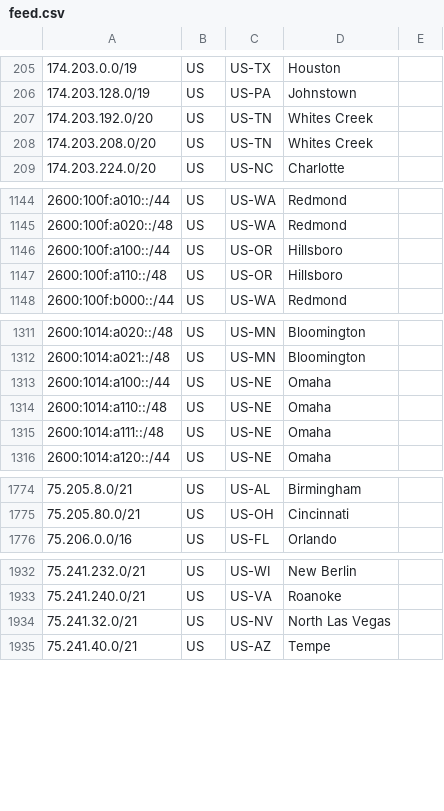
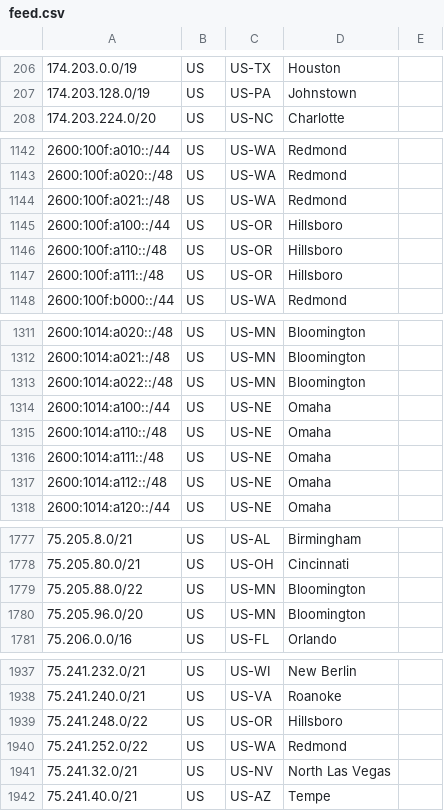
Before and after one commit to Verizon/verizon-geofeed, a CSV file: feed.csv, drawn as a sheet; only a part is shown, gaps mark what is left out; the diff covers the shown part only.

```diff
--- a/feed.csv
+++ b/feed.csv
@@ -206,4 +207,2 @@
 174.203.128.0/19,US,US-PA,Johnstown,
-174.203.192.0/20,US,US-TN,Whites Creek,
-174.203.208.0/20,US,US-TN,Whites Creek,
 174.203.224.0/20,US,US-NC,Charlotte,
@@ -1145,4 +1143,6 @@
 2600:100f:a020::/48,US,US-WA,Redmond,
+2600:100f:a021::/48,US,US-WA,Redmond,
 2600:100f:a100::/44,US,US-OR,Hillsboro,
 2600:100f:a110::/48,US,US-OR,Hillsboro,
+2600:100f:a111::/48,US,US-OR,Hillsboro,
 2600:100f:b000::/44,US,US-WA,Redmond,
@@ -1312,2 +1312,3 @@
 2600:1014:a021::/48,US,US-MN,Bloomington,
+2600:1014:a022::/48,US,US-MN,Bloomington,
 2600:1014:a100::/44,US,US-NE,Omaha,
@@ -1315,2 +1316,3 @@
 2600:1014:a111::/48,US,US-NE,Omaha,
+2600:1014:a112::/48,US,US-NE,Omaha,
 2600:1014:a120::/44,US,US-NE,Omaha,
@@ -1775,2 +1778,4 @@
 75.205.80.0/21,US,US-OH,Cincinnati,
+75.205.88.0/22,US,US-MN,Bloomington,
+75.205.96.0/20,US,US-MN,Bloomington,
 75.206.0.0/16,US,US-FL,Orlando,
@@ -1933,2 +1938,4 @@
 75.241.240.0/21,US,US-VA,Roanoke,
+75.241.248.0/22,US,US-OR,Hillsboro,
+75.241.252.0/22,US,US-WA,Redmond,
 75.241.32.0/21,US,US-NV,North Las Vegas,
```
Also changed, not shown: 7 added rows and 2 removed rows elsewhere in this file, 1 other file.
